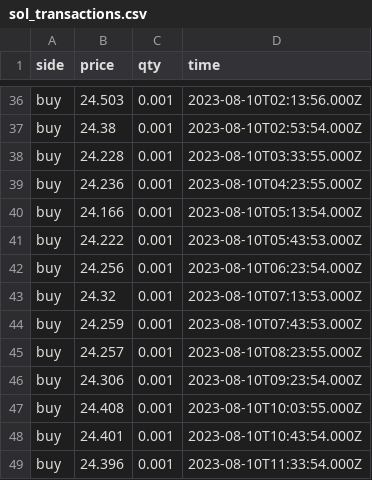
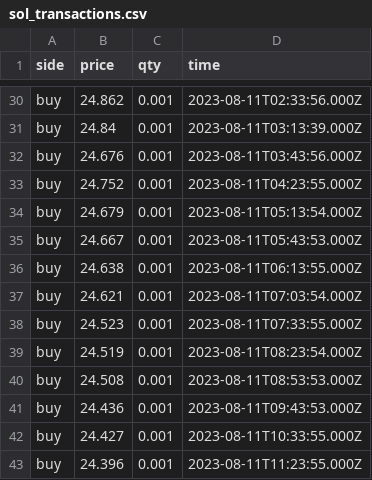
Before and after one commit to Dual-Finance/status, a CSV file: app/public/sol_transactions.csv, drawn as a sheet; only a part is shown, gaps mark what is left out; addresses are those after the commit; the diff covers the shown part only; the diff names each change by its address in the sheet, - before the commit and + after, or states it on an @@ line.

```diff
--- a/app/public/sol_transactions.csv
+++ b/app/public/sol_transactions.csv
-B30 (price): 24.503
+B30 (price): 24.862
-D30 (time): 2023-08-10T02:13:56.000Z
+D30 (time): 2023-08-11T02:33:56.000Z
-B31 (price): 24.38
+B31 (price): 24.84
-D31 (time): 2023-08-10T02:53:54.000Z
+D31 (time): 2023-08-11T03:13:39.000Z
-B32 (price): 24.228
+B32 (price): 24.676
-D32 (time): 2023-08-10T03:33:55.000Z
+D32 (time): 2023-08-11T03:43:56.000Z
-B33 (price): 24.236
+B33 (price): 24.752
-D33 (time): 2023-08-10T04:23:55.000Z
+D33 (time): 2023-08-11T04:23:55.000Z
-B34 (price): 24.166
+B34 (price): 24.679
-D34 (time): 2023-08-10T05:13:54.000Z
+D34 (time): 2023-08-11T05:13:54.000Z
-B35 (price): 24.222
+B35 (price): 24.667
-D35 (time): 2023-08-10T05:43:53.000Z
+D35 (time): 2023-08-11T05:43:53.000Z
-B36 (price): 24.256
+B36 (price): 24.638
-D36 (time): 2023-08-10T06:23:54.000Z
+D36 (time): 2023-08-11T06:13:55.000Z
-B37 (price): 24.32
+B37 (price): 24.621
-D37 (time): 2023-08-10T07:13:53.000Z
+D37 (time): 2023-08-11T07:03:54.000Z
-B38 (price): 24.259
+B38 (price): 24.523
-D38 (time): 2023-08-10T07:43:53.000Z
+D38 (time): 2023-08-11T07:33:55.000Z
-B39 (price): 24.257
+B39 (price): 24.519
-D39 (time): 2023-08-10T08:23:55.000Z
+D39 (time): 2023-08-11T08:23:54.000Z
-B40 (price): 24.306
+B40 (price): 24.508
-D40 (time): 2023-08-10T09:23:54.000Z
+D40 (time): 2023-08-11T08:53:53.000Z
-B41 (price): 24.408
+B41 (price): 24.436
-D41 (time): 2023-08-10T10:03:55.000Z
+D41 (time): 2023-08-11T09:43:53.000Z
-B42 (price): 24.401
+B42 (price): 24.427
-D42 (time): 2023-08-10T10:43:54.000Z
+D42 (time): 2023-08-11T10:33:55.000Z
-D43 (time): 2023-08-10T11:33:54.000Z
+D43 (time): 2023-08-11T11:23:55.000Z
```
Also changed, not shown: 6 removed rows and 59 edited cells elsewhere in this file, 5 other files.
